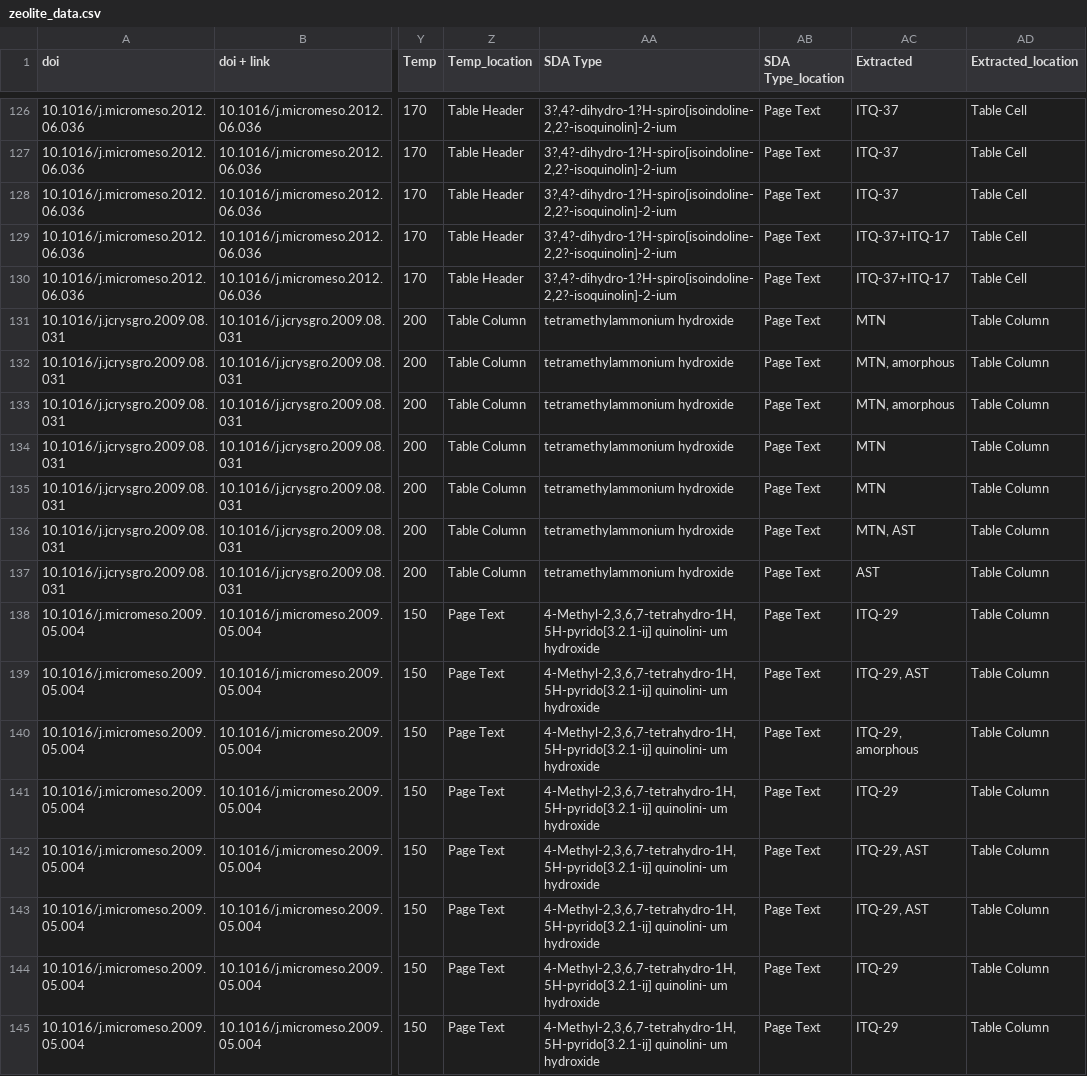
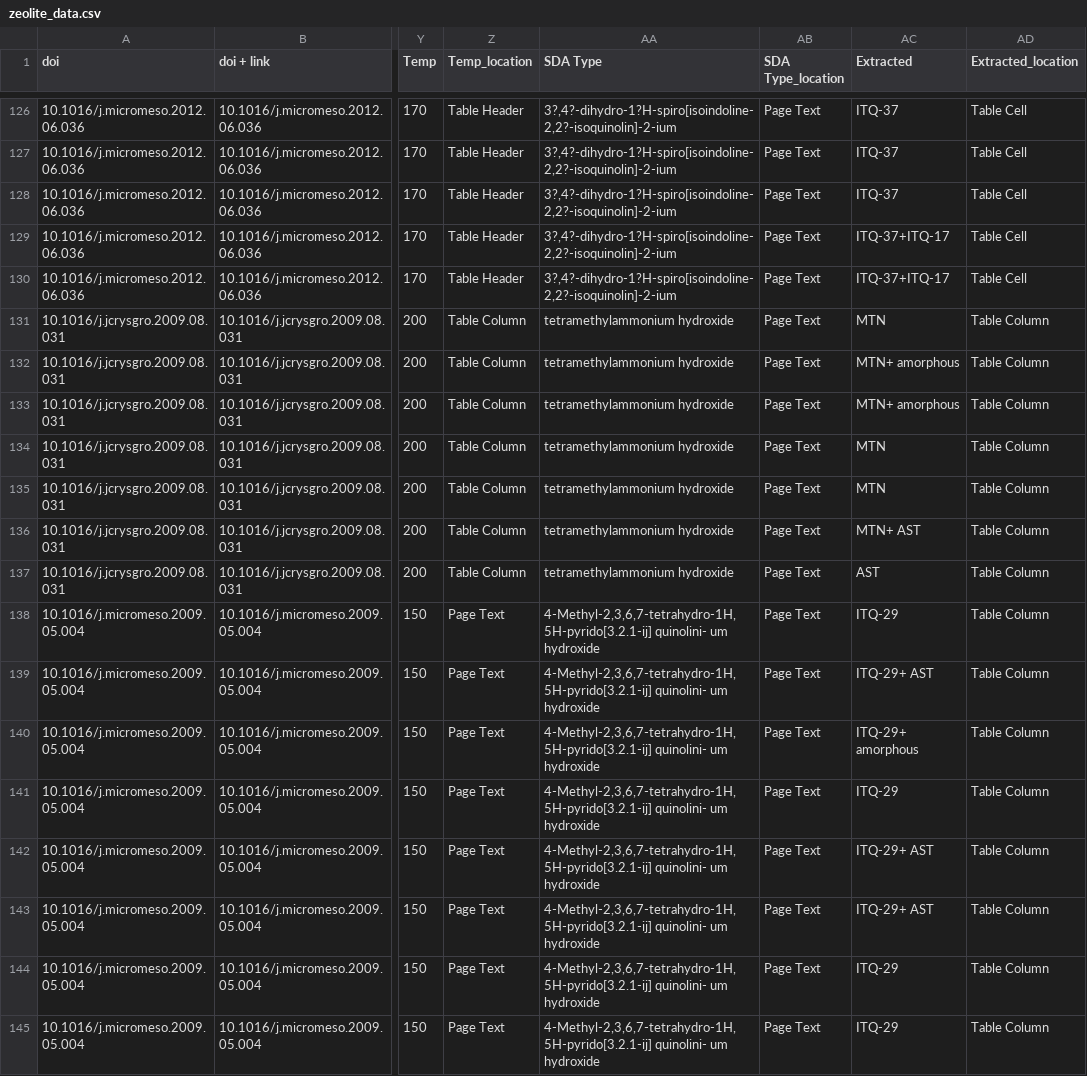
Before and after one commit to gsireesh/ddd-benchmark, a CSV file: data/zeolite/zeolite_data.csv, drawn as a sheet; only a part is shown, gaps mark what is left out; the diff covers the shown part only; the diff names each change by its address in the sheet, - before the commit and + after, or states it on an @@ line.

Commit message:
Update zeolite data not to use commas to separate values because they're used in OSDA names.

```diff
--- a/data/zeolite/zeolite_data.csv
+++ b/data/zeolite/zeolite_data.csv
-AC132:AC133 (Extracted): MTN, amorphous
+AC132:AC133 (Extracted): MTN+ amorphous
-AC136 (Extracted): MTN, AST
+AC136 (Extracted): MTN+ AST
-AC139 (Extracted): ITQ-29, AST
+AC139 (Extracted): ITQ-29+ AST
-AC140 (Extracted): ITQ-29, amorphous
+AC140 (Extracted): ITQ-29+ amorphous
-AC142:AC143 (Extracted): ITQ-29, AST
+AC142:AC143 (Extracted): ITQ-29+ AST
```
Also changed, not shown: 14 edited cells elsewhere in this file.
